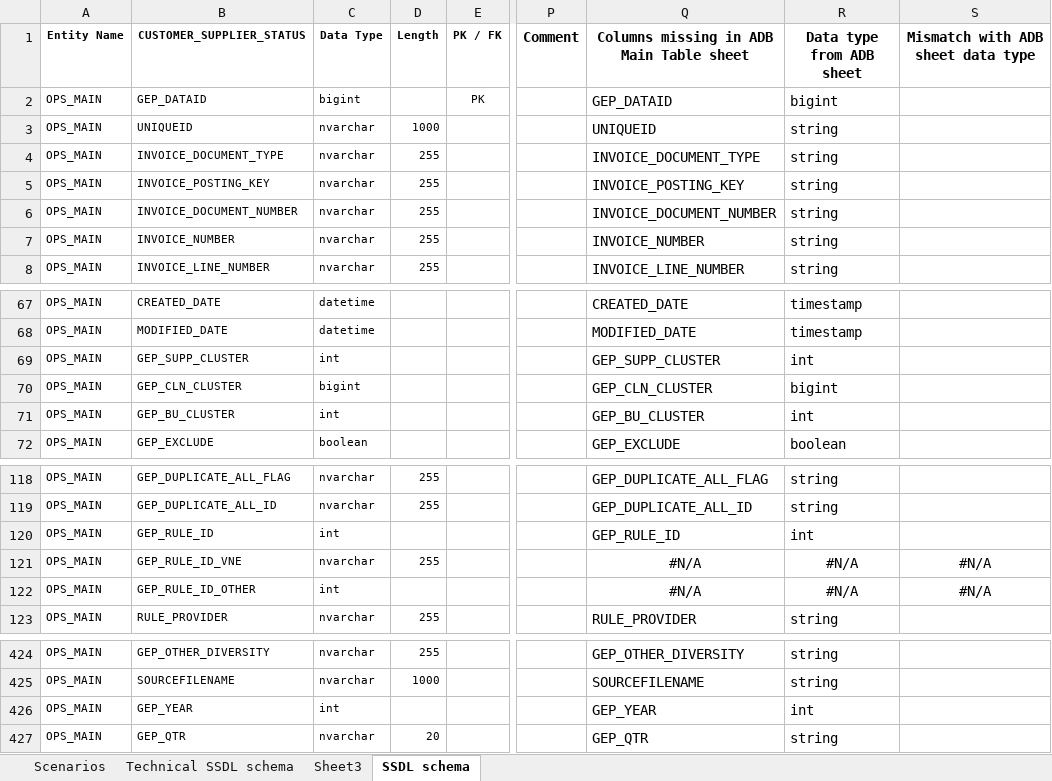
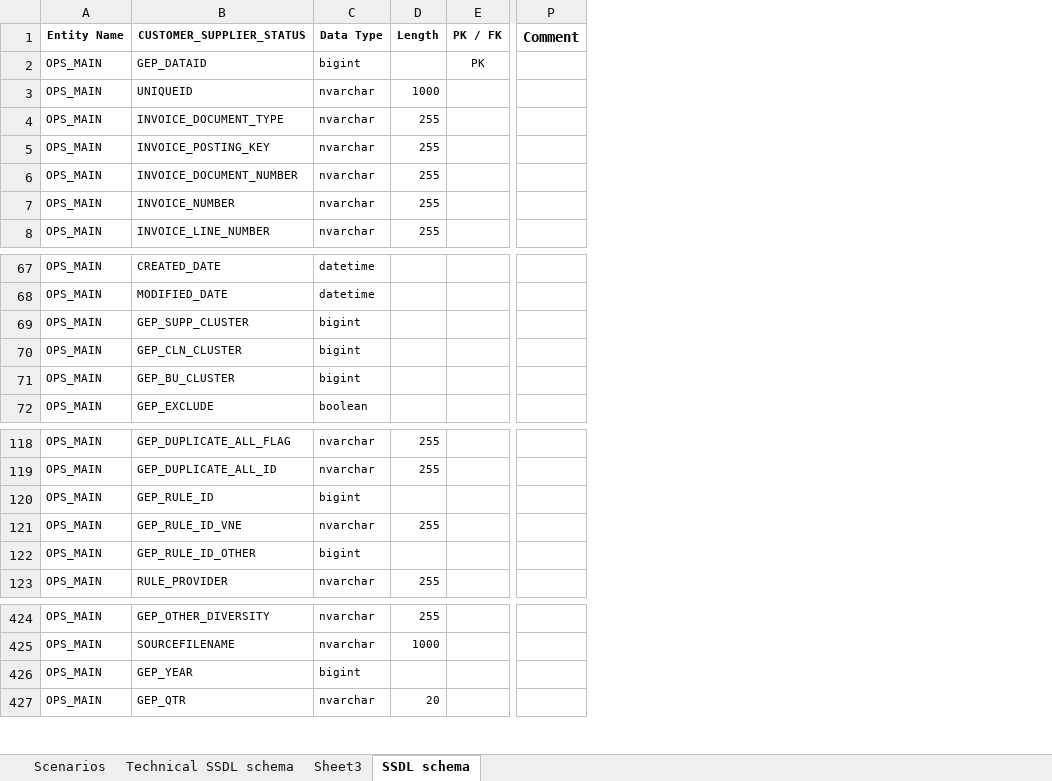
Before and after one commit to GopinadhVennagiri-GEP/SSDL-7658, an Excel workbook: final-main-table-columns.xlsx, sheet SSDL schema, drawn as a sheet; only a part is shown, gaps mark what is left out; values as stored, in another font and other column widths than the file's, no borders; the diff names each change by its address in the sheet, - before the commit and + after, or states it on an @@ line.

```diff
--- a/final-main-table-columns.xlsx (sheet SSDL schema)
+++ b/final-main-table-columns.xlsx (sheet SSDL schema)
-column Q, rows 1-8: Columns missing in ADB Main Table sheet | GEP_DATAID | UNIQUEID | INVOICE_DOCUMENT_TYPE | INVOICE_POSTING_KEY | INVOICE_DOCUMENT_NUMBER | INVOICE_NUMBER | INVOICE_LINE_NUMBER; rows 67-72: CREATED_DATE | MODIFIED_DATE | GEP_SUPP_CLUSTER | GEP_CLN_CLUSTER | GEP_BU_CLUSTER | GEP_EXCLUDE; rows 118-123: GEP_DUPLICATE_ALL_FLAG | GEP_DUPLICATE_ALL_ID | GEP_RULE_ID | #N/A | #N/A | RULE_PROVIDER; rows 424-427: GEP_OTHER_DIVERSITY | SOURCEFILENAME | GEP_YEAR | GEP_QTR
-column R (Data type from ADB sheet), rows 2-8: bigint | string | string | string | string | string | string; rows 67-72: timestamp | timestamp | int | bigint | int | boolean; rows 118-123: string | string | int | #N/A | #N/A | string; rows 424-427: string | string | int | string
-column S, row 1: Mismatch with ADB sheet data type; rows 121-122: #N/A | #N/A
-C69 (Data Type): int
+C69 (Data Type): bigint
-C71 (Data Type): int
+C71 (Data Type): bigint
-C120 (Data Type): int
+C120 (Data Type): bigint
-C122 (Data Type): int
+C122 (Data Type): bigint
-C426 (Data Type): int
+C426 (Data Type): bigint
```
Also changed, not shown: sheet Technical SSDL schema, formulas that keep their value, Spend2.0_DatabaseDesign - SSDL7658_updated - with Input and Normalized flags_V.2.xlsx, 10 other files.
